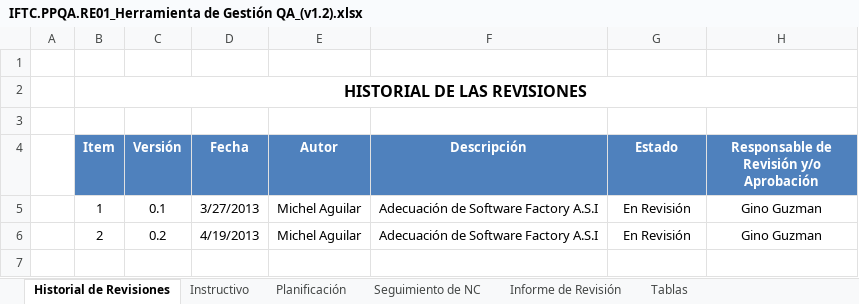
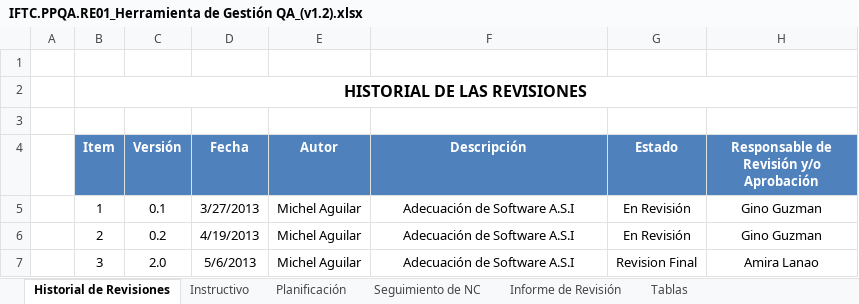
Before and after one commit to AmiraLanao/Area_PPQA, an Excel workbook: IFTC.PPQA.RE01_Herramienta de Gestión QA_(v1.2).xlsx, sheet Historial de Revisiones, drawn as a sheet; values as stored, in another font and other column widths than the file's, no borders; the diff names each change by its address in the sheet, - before the commit and + after, or states it on an @@ line.

```diff
--- a/IFTC.PPQA.RE01_Herramienta de Gestión QA_(v1.2).xlsx (sheet Historial de Revisiones)
+++ b/IFTC.PPQA.RE01_Herramienta de Gestión QA_(v1.2).xlsx (sheet Historial de Revisiones)
-F5:F6 (Descripción): Adecuación de Software Factory A.S.I
+F5:F6 (Descripción): Adecuación de Software A.S.I
+row 7:  | 3 | 2.0 | 5/6/2013 | Michel Aguilar | Adecuación de Software A.S.I | Revision Final | Amira Lanao
```
Also changed, not shown: sheet Planificación, sheet Seguimiento de NC, sheet Informe de Revisión, sheet Tablas, sheet Instructivo, formulas that keep their value, charts or pictures, IFTC.PPQA.RE03_Registro de resultados de metricas_(v0.1).xlsx, 4 other files.
